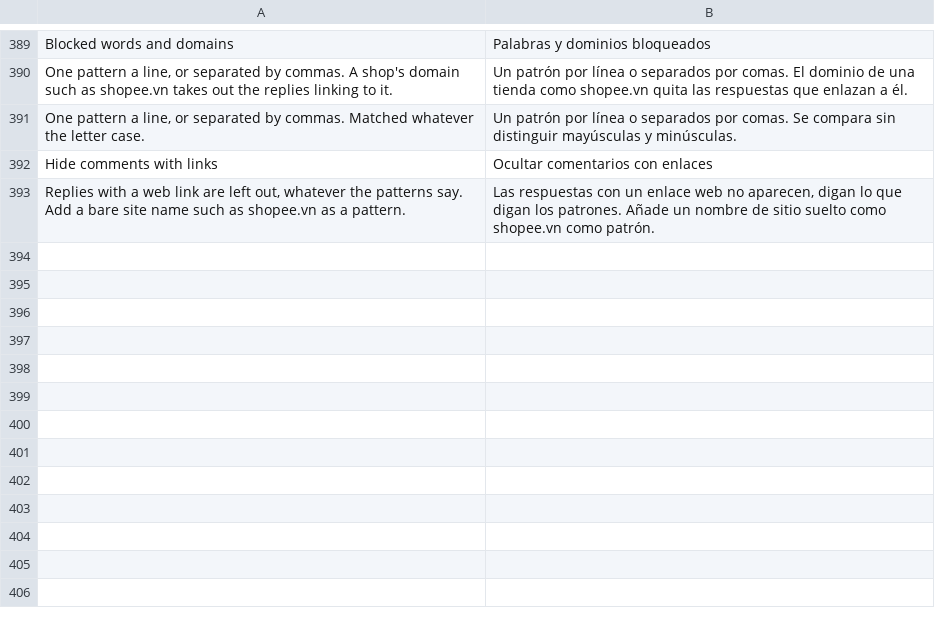
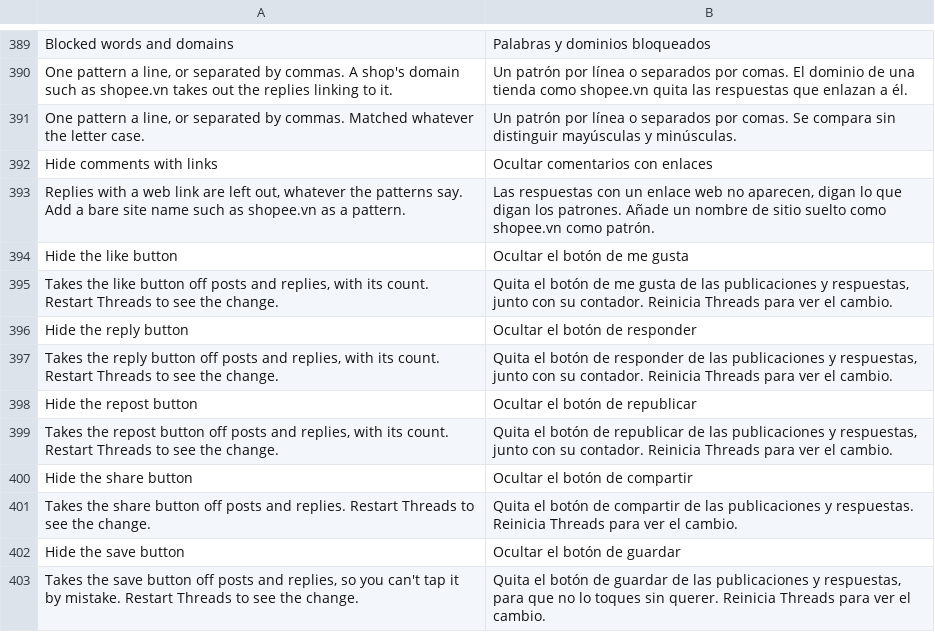
Before and after one commit to SysAdminDoc/HushThreads, a TSV file: extensions/shared/library/src/main/l10n/es.tsv, drawn as a sheet; only a part is shown, gaps mark what is left out; the diff names each change by its address in the sheet, - before the commit and + after, or states it on an @@ line.

```diff
--- a/extensions/shared/library/src/main/l10n/es.tsv
+++ b/extensions/shared/library/src/main/l10n/es.tsv
+row 394: Hide the like button | Ocultar el botón de me gusta
+row 395: Takes the like button off posts and replies, with its count. Restart Threads to see the change. | Quita el botón de me gusta de las publicaciones y respuestas, junto con su contador. Reinicia Threads para ver el cambio.
+row 396: Hide the reply button | Ocultar el botón de responder
+row 397: Takes the reply button off posts and replies, with its count. Restart Threads to see the change. | Quita el botón de responder de las publicaciones y respuestas, junto con su contador. Reinicia Threads para ver el cambio.
+row 398: Hide the repost button | Ocultar el botón de republicar
+row 399: Takes the repost button off posts and replies, with its count. Restart Threads to see the change. | Quita el botón de republicar de las publicaciones y respuestas, junto con su contador. Reinicia Threads para ver el cambio.
+row 400: Hide the share button | Ocultar el botón de compartir
+row 401: Takes the share button off posts and replies. Restart Threads to see the change. | Quita el botón de compartir de las publicaciones y respuestas. Reinicia Threads para ver el cambio.
+row 402: Hide the save button | Ocultar el botón de guardar
+row 403: Takes the save button off posts and replies, so you can't tap it by mistake. Restart Threads to see the change. | Quita el botón de guardar de las publicaciones y respuestas, para que no lo toques sin querer. Reinicia Threads para ver el cambio.
```
Also changed, not shown: extensions/shared/library/src/main/l10n/de.tsv, extensions/shared/library/src/main/l10n/in.tsv, 26 other files.
